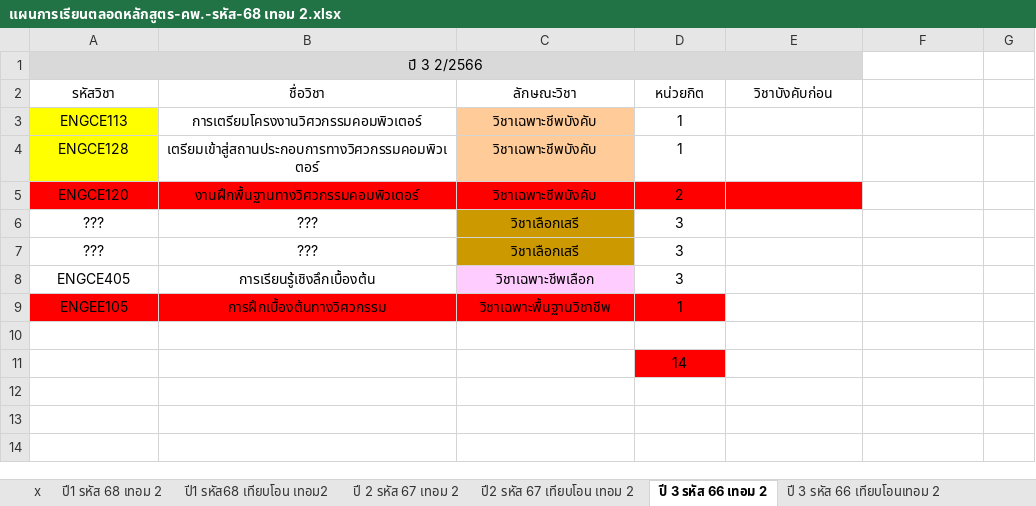
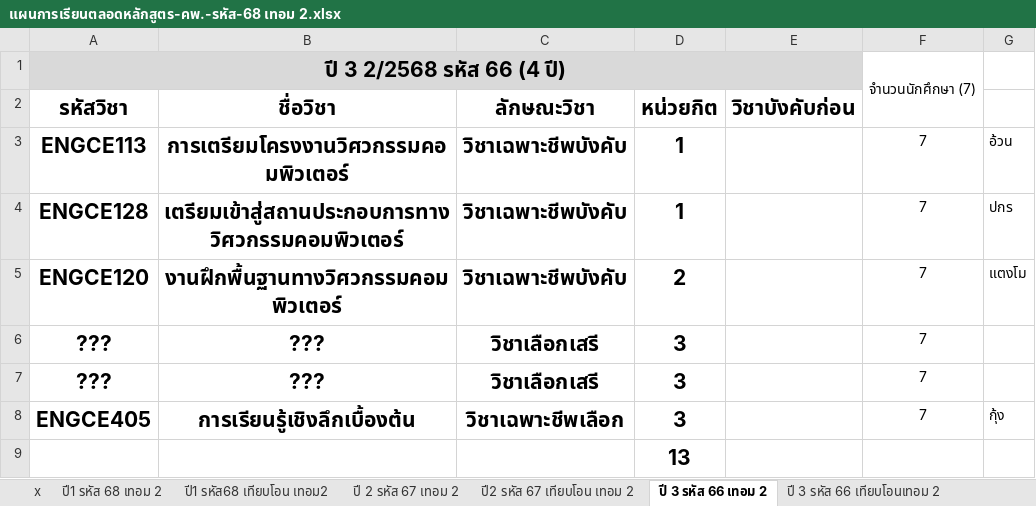
Before and after one commit to KungLobster69/WORK, an Excel workbook: RMUTL_DOCUMENT/ตารางสอน/2568/1-68/แผนการเรียนตลอดหลักสูตร/แผนการเรียนตลอดหลักสูตร-คพ.-รหัส-68 เทอม 2.xlsx, sheet ปี 3 รหัส 66 เทอม 2, drawn as a sheet; values as stored, in another font and other column widths than the file's, no borders; removed rows and columns are numbered as before the commit, all else as after; the diff names each change by its address in the sheet, - before the commit and + after, or states it on an @@ line.

```diff
--- a/RMUTL_DOCUMENT/ตารางสอน/2568/1-68/แผนการเรียนตลอดหลักสูตร/แผนการเรียนตลอดหลักสูตร-คพ.-รหัส-68 เทอม 2.xlsx (sheet ปี 3 รหัส 66 เทอม 2)
+++ b/RMUTL_DOCUMENT/ตารางสอน/2568/1-68/แผนการเรียนตลอดหลักสูตร/แผนการเรียนตลอดหลักสูตร-คพ.-รหัส-68 เทอม 2.xlsx (sheet ปี 3 รหัส 66 เทอม 2)
-row 1: ปี 3 2/2566
+row 1: ปี 3 2/2568 รหัส 66 (4 ปี) |  |  |  |  | จำนวนนักศึกษา (7)
-A2:E2 bold: off
+A2:E2 bold: on, text size: larger
-A3:A4 fill: #FFFF00
+A3:A4 fill: none
-A3:D8 bold: off
+A3:D8 bold: on, text size: larger
-C3:C4 fill: #FFCC99
+C3:C4 fill: none
-F3:F8: (empty)
+F3:F8: 7
-G3: (empty)
+G3: อ้วน
-G4: (empty)
+G4: ปกร
-A5:E5 fill: #FF0000
+A5:E5 fill: none
-G5: (empty)
+G5: แตงโม
-C6:C7 fill: #CC9900
+C6:C7 fill: none
-C8 fill: #FFCCFF
+C8 fill: none
-G8: (empty)
+G8: กุ้ง
-row 9: ENGEE105 | การฝึกเบื้องต้นทางวิศวกรรม | วิชาเฉพาะพื้นฐานวิชาชีพ | 1
-row 10: (empty)
-D9 (หน่วยกิต): 14
+D9 (หน่วยกิต): 13
@@ D9 bold: off → on, text size: larger, fill: #FF0000 → none @@
```
Also changed, not shown: sheet ปี 3 รหัส 66 เทียบโอนเทอม 2, sheet ปี1 รหัส68 เทียบโอน เทอม2, sheet ปี2 รหัส 67 เทียบโอน เทอม 2, sheet ปี 2 รหัส 67 เทอม 2, sheet ปี1 รหัส 68 เทอม 2, sheet ปี4 รหัส 65 เทอม 2, RMUTL_DOCUMENT/ตรวจสอบเรียนครบหลักสูตร.xlsx, RMUTL_DOCUMENT/ตารางสอน/2568/2-68/ภาระการสอน(ใช้จัดตารางสอน2-68)-com.xlsx.
